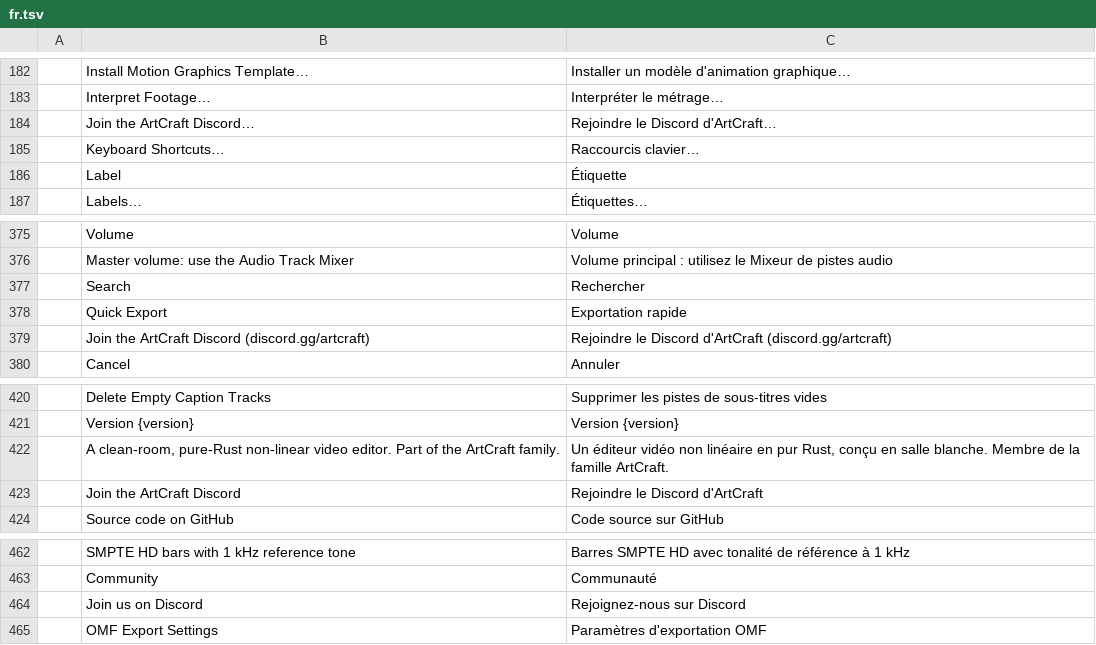
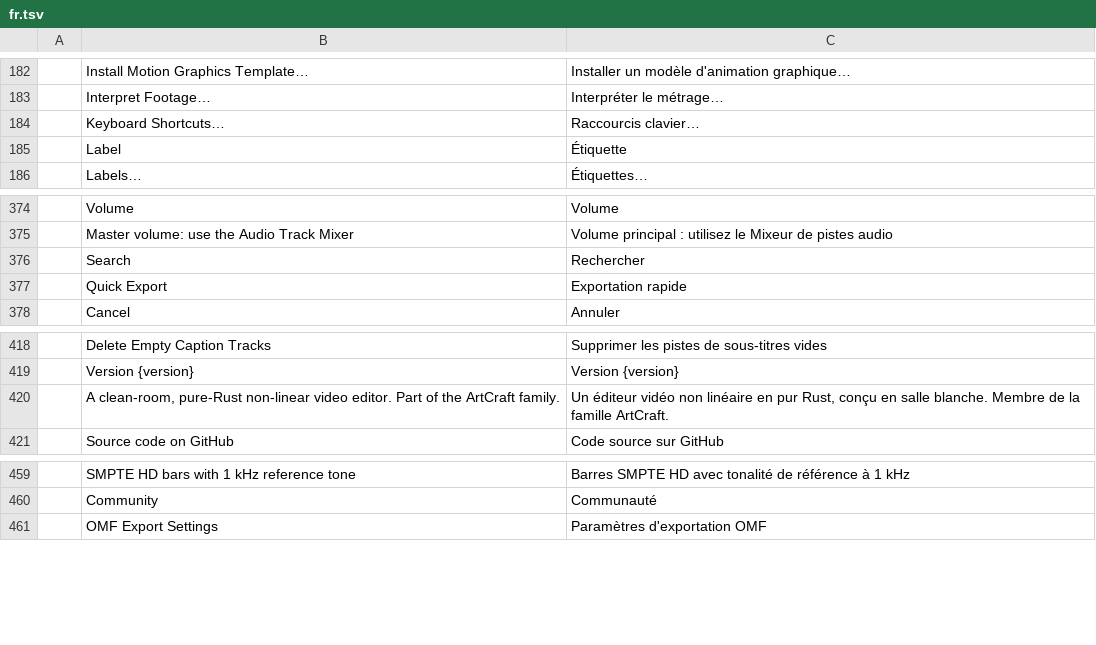
Before and after one commit to Blueturboguy07/filmcraft, a TSV file: crates/ui-egui/src/i18n/fr.tsv, drawn as a sheet; only a part is shown, gaps mark what is left out; the diff names each change by its address in the sheet, - before the commit and + after, or states it on an @@ line.

```diff
--- a/crates/ui-egui/src/i18n/fr.tsv
+++ b/crates/ui-egui/src/i18n/fr.tsv
-row 184:  | Join the ArtCraft Discord… | Rejoindre le Discord d'ArtCraft…
-row 379:  | Join the ArtCraft Discord (discord.gg/artcraft) | Rejoindre le Discord d'ArtCraft (discord.gg/artcraft)
-row 423:  | Join the ArtCraft Discord | Rejoindre le Discord d'ArtCraft
-row 464:  | Join us on Discord | Rejoignez-nous sur Discord
```
Also changed, not shown: crates/ui-egui/src/i18n/de.tsv, crates/ui-egui/src/i18n/es.tsv, 19 other files.
